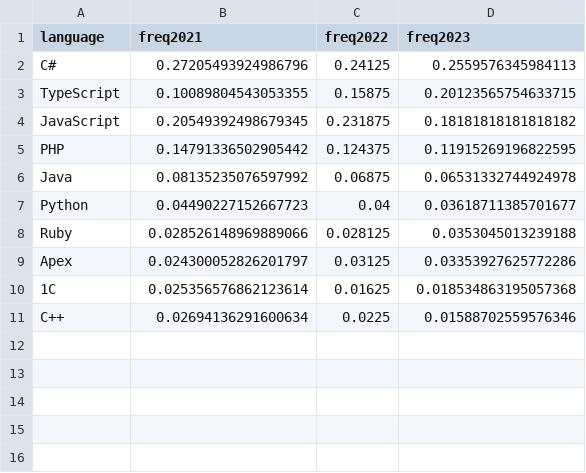
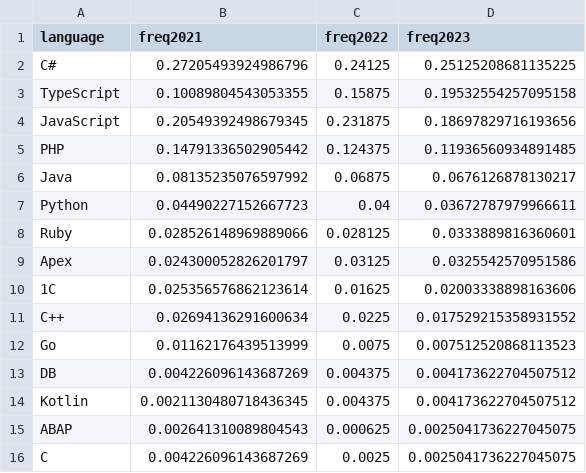
Before and after one commit to rssh/dou_pl_questionare, a CSV file: 2024_01/NowLanguageFullStackHistory.csv, drawn as a sheet.

Commit message:
FullStack regenerated

```diff
--- a/2024_01/NowLanguageFullStackHistory.csv
+++ b/2024_01/NowLanguageFullStackHistory.csv
@@ -1,11 +1,16 @@
 language,freq2021,freq2022,freq2023
-C#,0.27205493924986796,0.24125,0.2559576345984113
-TypeScript,0.10089804543053355,0.15875,0.20123565754633715
-JavaScript,0.20549392498679345,0.231875,0.18181818181818182
-PHP,0.14791336502905442,0.124375,0.11915269196822595
-Java,0.08135235076597992,0.06875,0.06531332744924978
-Python,0.04490227152667723,0.04,0.03618711385701677
-Ruby,0.028526148969889066,0.028125,0.0353045013239188
-Apex,0.024300052826201797,0.03125,0.03353927625772286
-1C,0.025356576862123614,0.01625,0.018534863195057368
-C++,0.02694136291600634,0.0225,0.01588702559576346
+C#,0.27205493924986796,0.24125,0.25125208681135225
+TypeScript,0.10089804543053355,0.15875,0.19532554257095158
+JavaScript,0.20549392498679345,0.231875,0.18697829716193656
+PHP,0.14791336502905442,0.124375,0.11936560934891485
+Java,0.08135235076597992,0.06875,0.0676126878130217
+Python,0.04490227152667723,0.04,0.03672787979966611
+Ruby,0.028526148969889066,0.028125,0.0333889816360601
+Apex,0.024300052826201797,0.03125,0.0325542570951586
+1C,0.025356576862123614,0.01625,0.02003338898163606
+C++,0.02694136291600634,0.0225,0.017529215358931552
+Go,0.01162176439513999,0.0075,0.007512520868113523
+DB,0.004226096143687269,0.004375,0.004173622704507512
+Kotlin,0.0021130480718436345,0.004375,0.004173622704507512
+ABAP,0.002641310089804543,0.000625,0.0025041736227045075
+C,0.004226096143687269,0.0025,0.0025041736227045075
```
Also changed, not shown: 1 other file.
